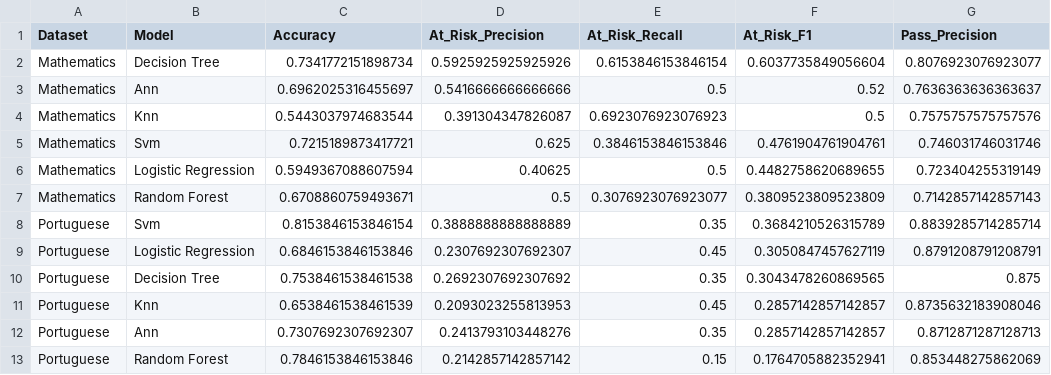
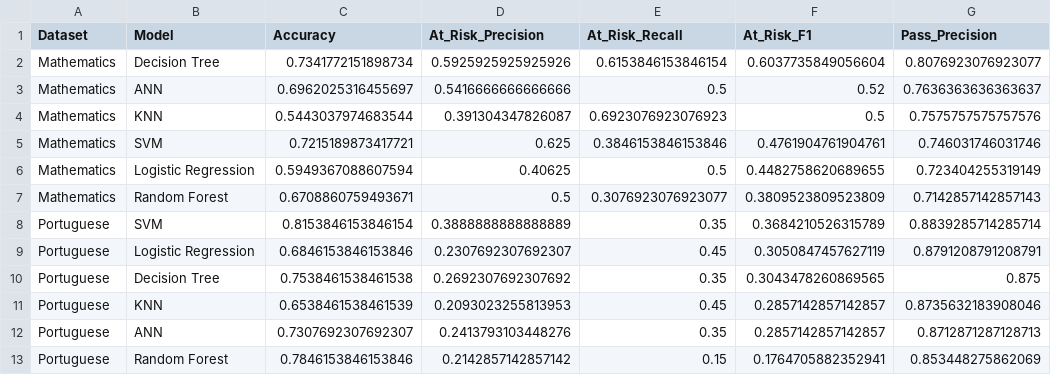
Before and after one commit to crypticlumen/Student-Performance-Prediction, a CSV file: results/tables/at_risk_model_ranking.csv, drawn as a sheet; only a part is shown; the diff names each change by its address in the sheet, - before the commit and + after, or states it on an @@ line.

Commit message:
Fix formatting in at-risk model ranking table

```diff
--- a/results/tables/at_risk_model_ranking.csv
+++ b/results/tables/at_risk_model_ranking.csv
-B3 (Model): Ann
+B3 (Model): ANN
-B4 (Model): Knn
+B4 (Model): KNN
-B5 (Model): Svm
+B5 (Model): SVM
-B8 (Model): Svm
+B8 (Model): SVM
-B11 (Model): Knn
+B11 (Model): KNN
-B12 (Model): Ann
+B12 (Model): ANN
```
